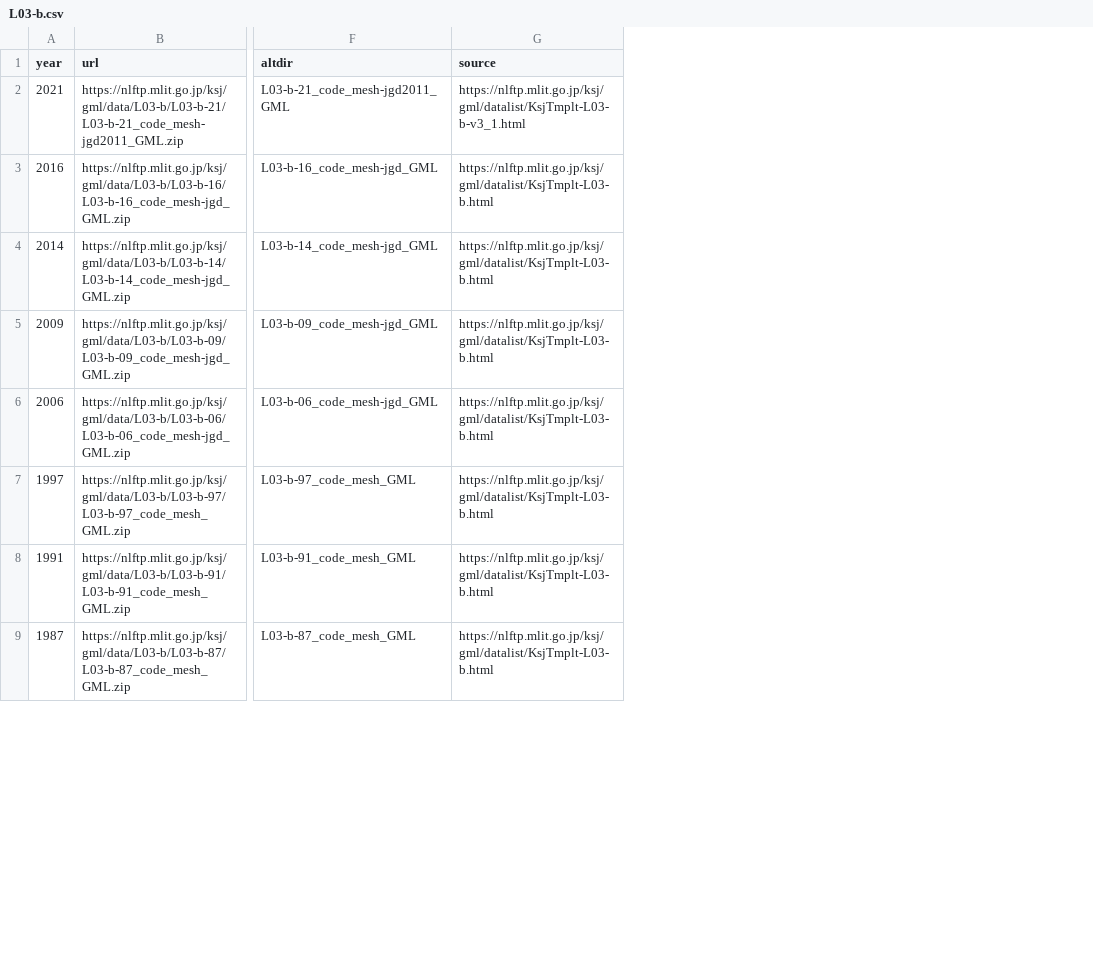
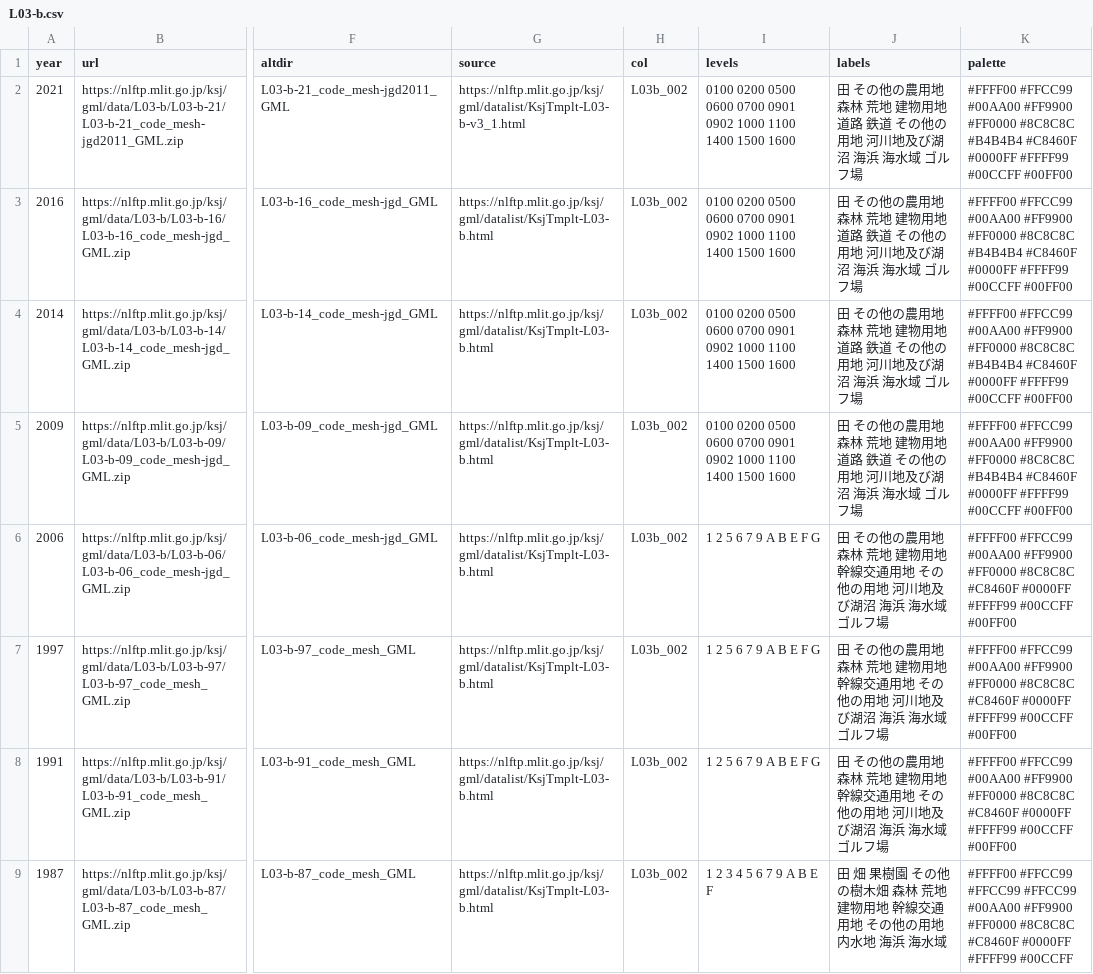
Before and after one commit to babayoshihiko/geojp, a CSV file: data/L03-b.csv, drawn as a sheet; only a part is shown, gaps mark what is left out; the diff names each change by its address in the sheet, - before the commit and + after, or states it on an @@ line.

```diff
--- a/data/L03-b.csv
+++ b/data/L03-b.csv
+column H (col), rows 2-9: all L03b_002
+column I (levels), rows 2-9: 0100 0200 0500 0600 0700 0901 0902 1000 1100 1400 1500 1600 | 0100 0200 0500 0600 0700 0901 0902 1000 1100 1400 1500 1600 | 0100 0200 0500 0600 0700 0901 0902 1000 1100 1400 1500 1600 | 0100 0200 0500 0600 0700 0901 0902 1000 1100 1400 1500 1600 | 1 2 5 6 7 9 A B E F G | 1 2 5 6 7 9 A B E F G | 1 2 5 6 7 9 A B E F G | 1 2 3 4 5 6 7 9 A B E F
+column J (labels), rows 2-9: 田 その他の農用地 森林 荒地 建物用地 道路 鉄道 その他の用地 河川地及び湖沼 海浜 海水域 ゴルフ場 | 田 その他の農用地 森林 荒地 建物用地 道路 鉄道 その他の用地 河川地及び湖沼 海浜 海水域 ゴルフ場 | 田 その他の農用地 森林 荒地 建物用地 道路 鉄道 その他の用地 河川地及び湖沼 海浜 海水域 ゴルフ場 | 田 その他の農用地 森林 荒地 建物用地 道路 鉄道 その他の用地 河川地及び湖沼 海浜 海水域 ゴルフ場 | 田 その他の農用地 森林 荒地 建物用地 幹線交通用地 その他の用地 河川地及び湖沼 海浜 海水域 ゴルフ場 | 田 その他の農用地 森林 荒地 建物用地 幹線交通用地 その他の用地 河川地及び湖沼 海浜 海水域 ゴルフ場 | 田 その他の農用地 森林 荒地 建物用地 幹線交通用地 その他の用地 河川地及び湖沼 海浜 海水域 ゴルフ場 | 田 畑 果樹園 その他の樹木畑 森林 荒地 建物用地 幹線交通用地 その他の用地 内水地 海浜 海水域
+column K (palette), rows 2-9: #FFFF00 #FFCC99 #00AA00 #FF9900 #FF0000 #8C8C8C #B4B4B4 #C8460F #0000FF #FFFF99 #00CCFF #00FF00 | #FFFF00 #FFCC99 #00AA00 #FF9900 #FF0000 #8C8C8C #B4B4B4 #C8460F #0000FF #FFFF99 #00CCFF #00FF00 | #FFFF00 #FFCC99 #00AA00 #FF9900 #FF0000 #8C8C8C #B4B4B4 #C8460F #0000FF #FFFF99 #00CCFF #00FF00 | #FFFF00 #FFCC99 #00AA00 #FF9900 #FF0000 #8C8C8C #B4B4B4 #C8460F #0000FF #FFFF99 #00CCFF #00FF00 | #FFFF00 #FFCC99 #00AA00 #FF9900 #FF0000 #8C8C8C #C8460F #0000FF #FFFF99 #00CCFF #00FF00 | #FFFF00 #FFCC99 #00AA00 #FF9900 #FF0000 #8C8C8C #C8460F #0000FF #FFFF99 #00CCFF #00FF00 | #FFFF00 #FFCC99 #00AA00 #FF9900 #FF0000 #8C8C8C #C8460F #0000FF #FFFF99 #00CCFF #00FF00 | #FFFF00 #FFCC99 #FFCC99 #FFCC99 #00AA00 #FF9900 #FF0000 #8C8C8C #C8460F #0000FF #FFFF99 #00CCFF
```
Also changed, not shown: data/A48.csv, data/L02.csv, 10 other files.
